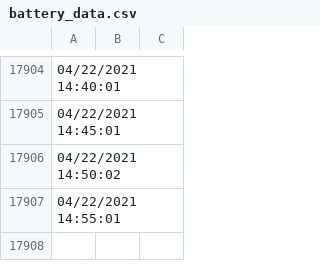
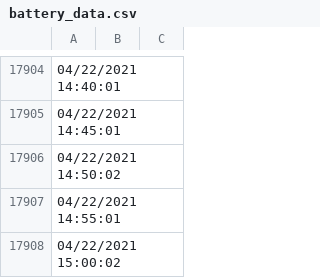
Before and after one commit to ravisayal/ipcam_utils, a CSV file: z958/sensor/battery_data.csv, drawn as a sheet; only a part is shown, gaps mark what is left out.

Commit message:
Saving battery_data_cron.sh as of 04/22/2021 15:00:02

```diff
--- a/z958/sensor/battery_data.csv
+++ b/z958/sensor/battery_data.csv
@@ -17907 +17907,2 @@
 04/22/2021 14:55:01,,
+04/22/2021 15:00:02,,
```
